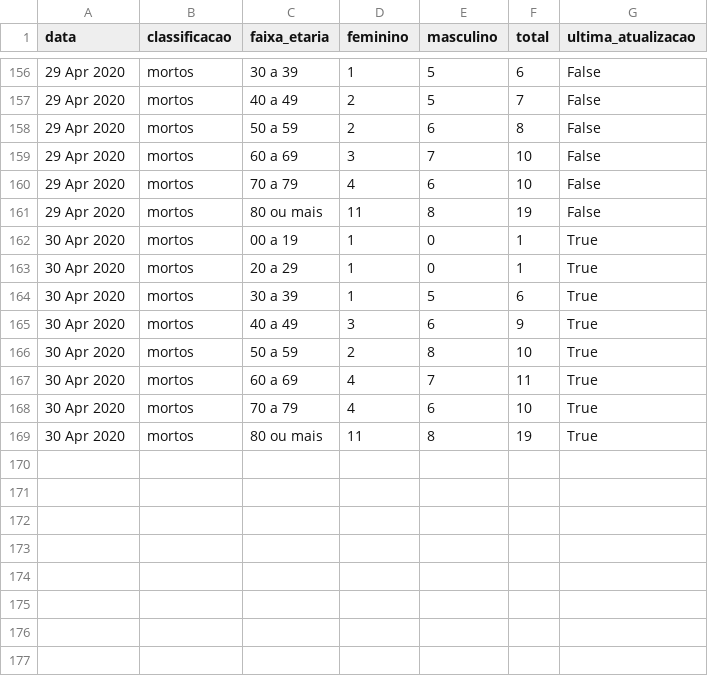
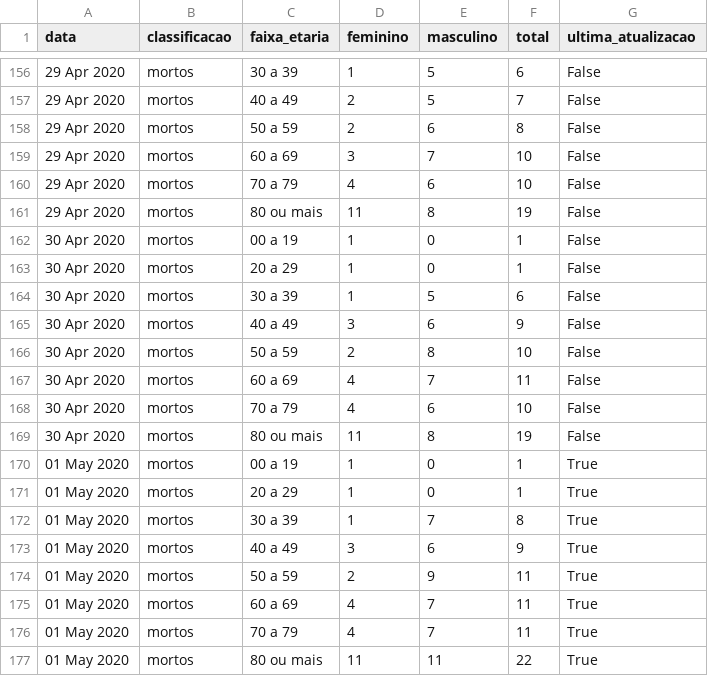
Before and after one commit to covid19pb/covid19pb.github.io, a CSV file: data/dados_pb_covid19_boletim_FaixaEtaria.csv, drawn as a sheet; only a part is shown, gaps mark what is left out.

Commit message:
Atualização dos dados - 01/05/2020
Boletim da secretaria de saúde da PB
Data: 01/05/2020
Horário: 19h

```diff
--- a/data/dados_pb_covid19_boletim_FaixaEtaria.csv
+++ b/data/dados_pb_covid19_boletim_FaixaEtaria.csv
@@ -161,9 +161,17 @@
 "29 Apr 2020","mortos","80 ou mais",11,8,19,"False"
-"30 Apr 2020","mortos","00 a 19",1,0,1,"True"
-"30 Apr 2020","mortos","20 a 29",1,0,1,"True"
-"30 Apr 2020","mortos","30 a 39",1,5,6,"True"
-"30 Apr 2020","mortos","40 a 49",3,6,9,"True"
-"30 Apr 2020","mortos","50 a 59",2,8,10,"True"
-"30 Apr 2020","mortos","60 a 69",4,7,11,"True"
-"30 Apr 2020","mortos","70 a 79",4,6,10,"True"
-"30 Apr 2020","mortos","80 ou mais",11,8,19,"True"
+"30 Apr 2020","mortos","00 a 19",1,0,1,"False"
+"30 Apr 2020","mortos","20 a 29",1,0,1,"False"
+"30 Apr 2020","mortos","30 a 39",1,5,6,"False"
+"30 Apr 2020","mortos","40 a 49",3,6,9,"False"
+"30 Apr 2020","mortos","50 a 59",2,8,10,"False"
+"30 Apr 2020","mortos","60 a 69",4,7,11,"False"
+"30 Apr 2020","mortos","70 a 79",4,6,10,"False"
+"30 Apr 2020","mortos","80 ou mais",11,8,19,"False"
+"01 May 2020","mortos","00 a 19",1,0,1,"True"
+"01 May 2020","mortos","20 a 29",1,0,1,"True"
+"01 May 2020","mortos","30 a 39",1,7,8,"True"
+"01 May 2020","mortos","40 a 49",3,6,9,"True"
+"01 May 2020","mortos","50 a 59",2,9,11,"True"
+"01 May 2020","mortos","60 a 69",4,7,11,"True"
+"01 May 2020","mortos","70 a 79",4,7,11,"True"
+"01 May 2020","mortos","80 ou mais",11,11,22,"True"
```
Also changed, not shown: data/dados_pb_covid19_casosPorCidade.csv, data/dados_pb_covid19_casosPorData.csv, 4 other files.
